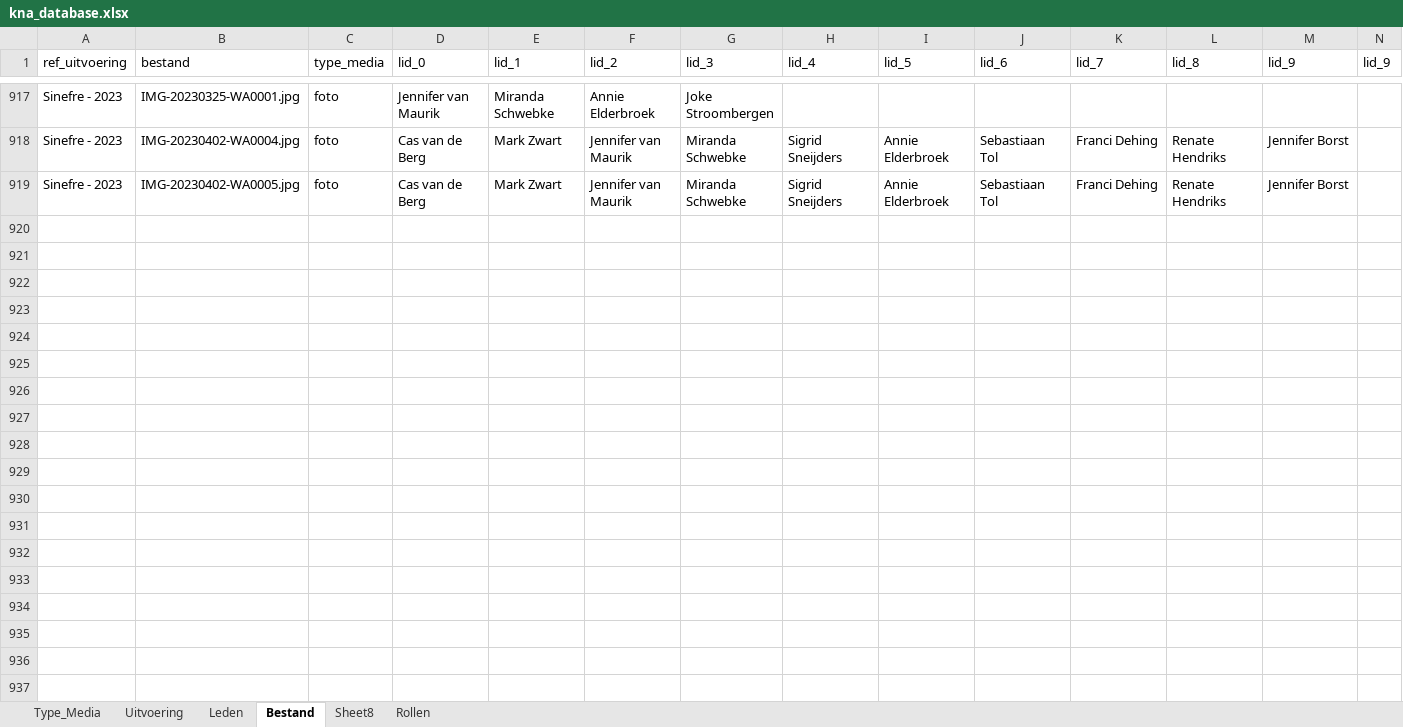
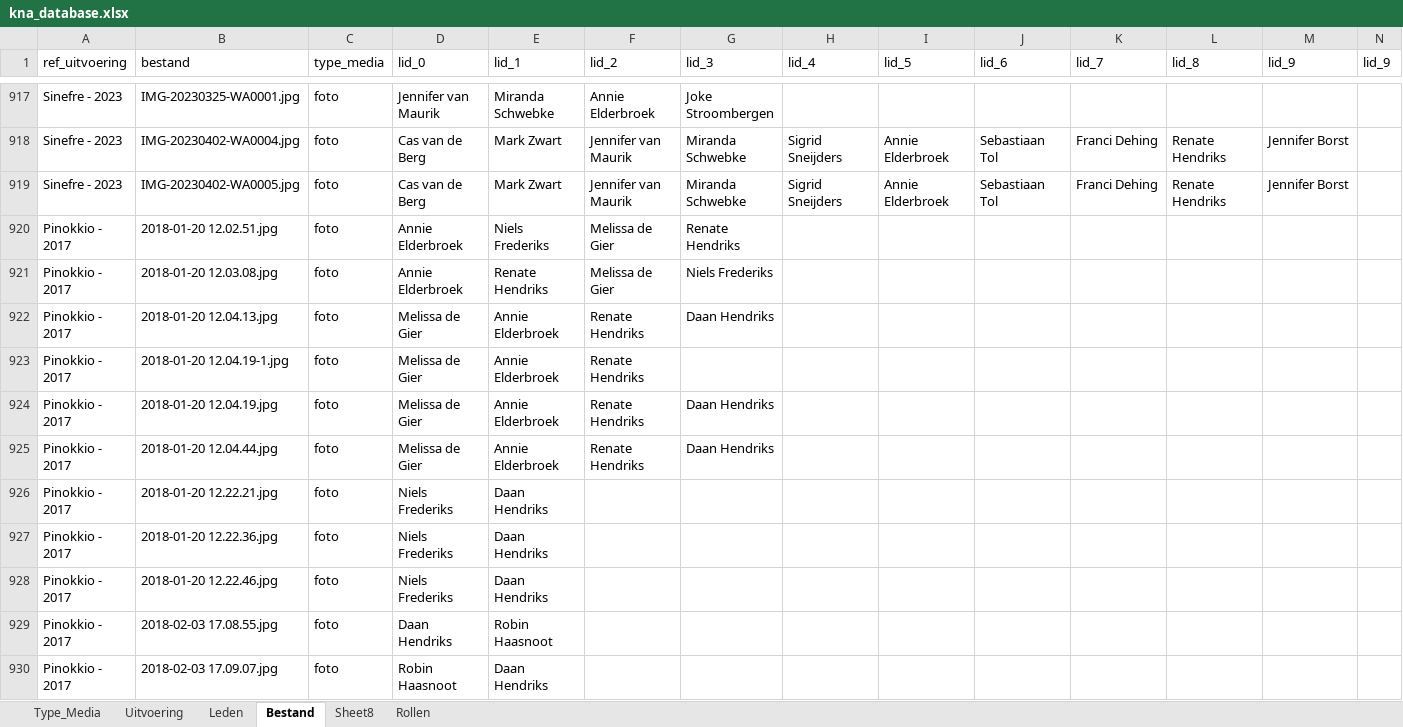
Before and after one commit to mark-me/kna-history, an Excel workbook: data_loader/kna_database.xlsx, sheet Bestand, drawn as a sheet; only a part is shown, gaps mark what is left out; values as stored, in another font and other column widths than the file's, no borders; charts and pictures and table styles not drawn; rows hold the shown columns only; the diff covers the shown part only; the diff names each change by its address in the sheet, - before the commit and + after, or states it on an @@ line.

```diff
--- a/data_loader/kna_database.xlsx (sheet Bestand)
+++ b/data_loader/kna_database.xlsx (sheet Bestand)
+row 920: Pinokkio - 2017 | 2018-01-20 12.02.51.jpg | foto | Annie Elderbroek | Niels Frederiks | Melissa de Gier | Renate Hendriks
+row 921: Pinokkio - 2017 | 2018-01-20 12.03.08.jpg | foto | Annie Elderbroek | Renate Hendriks | Melissa de Gier | Niels Frederiks
+row 922: Pinokkio - 2017 | 2018-01-20 12.04.13.jpg | foto | Melissa de Gier | Annie Elderbroek | Renate Hendriks | Daan Hendriks
+row 923: Pinokkio - 2017 | 2018-01-20 12.04.19-1.jpg | foto | Melissa de Gier | Annie Elderbroek | Renate Hendriks
+row 924: Pinokkio - 2017 | 2018-01-20 12.04.19.jpg | foto | Melissa de Gier | Annie Elderbroek | Renate Hendriks | Daan Hendriks
+row 925: Pinokkio - 2017 | 2018-01-20 12.04.44.jpg | foto | Melissa de Gier | Annie Elderbroek | Renate Hendriks | Daan Hendriks
+row 926: Pinokkio - 2017 | 2018-01-20 12.22.21.jpg | foto | Niels Frederiks | Daan Hendriks
+row 927: Pinokkio - 2017 | 2018-01-20 12.22.36.jpg | foto | Niels Frederiks | Daan Hendriks
+row 928: Pinokkio - 2017 | 2018-01-20 12.22.46.jpg | foto | Niels Frederiks | Daan Hendriks
+row 929: Pinokkio - 2017 | 2018-02-03 17.08.55.jpg | foto | Daan Hendriks | Robin Haasnoot
+row 930: Pinokkio - 2017 | 2018-02-03 17.09.07.jpg | foto | Robin Haasnoot | Daan Hendriks
```
Also changed, not shown: 11 added rows elsewhere in this sheet, sheet Uitvoering, 1 other file.
